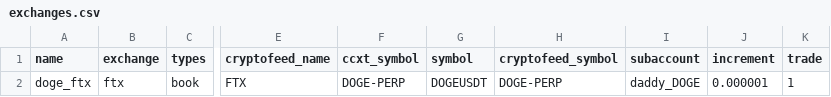
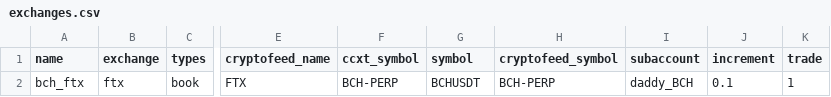
Before and after one commit to warproxxx/algorithms, a CSV file: algos/bch_daddy/exchanges.csv, drawn as a sheet; only a part is shown, gaps mark what is left out; the diff names each change by its address in the sheet, - before the commit and + after, or states it on an @@ line.

```diff
--- a/algos/bch_daddy/exchanges.csv
+++ b/algos/bch_daddy/exchanges.csv
-A2 (name): doge_ftx
+A2 (name): bch_ftx
-F2 (ccxt_symbol): DOGE-PERP
+F2 (ccxt_symbol): BCH-PERP
-G2 (symbol): DOGEUSDT
+G2 (symbol): BCHUSDT
-H2 (cryptofeed_symbol): DOGE-PERP
+H2 (cryptofeed_symbol): BCH-PERP
-I2 (subaccount): daddy_DOGE
+I2 (subaccount): daddy_BCH
-J2 (increment): 0.000001
+J2 (increment): 0.1
```
Also changed, not shown: algos/ltc_daddy/exchanges.csv.
